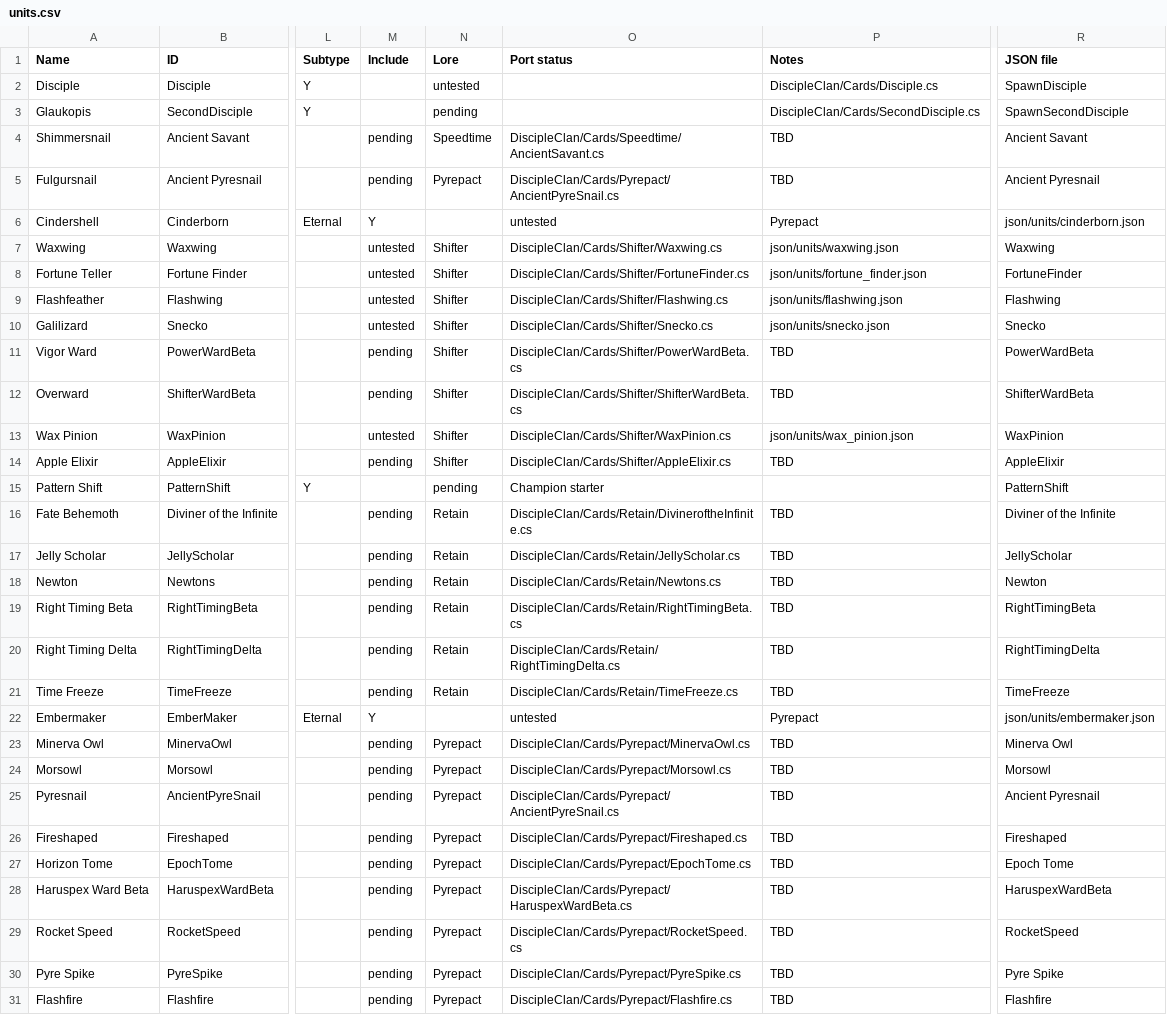
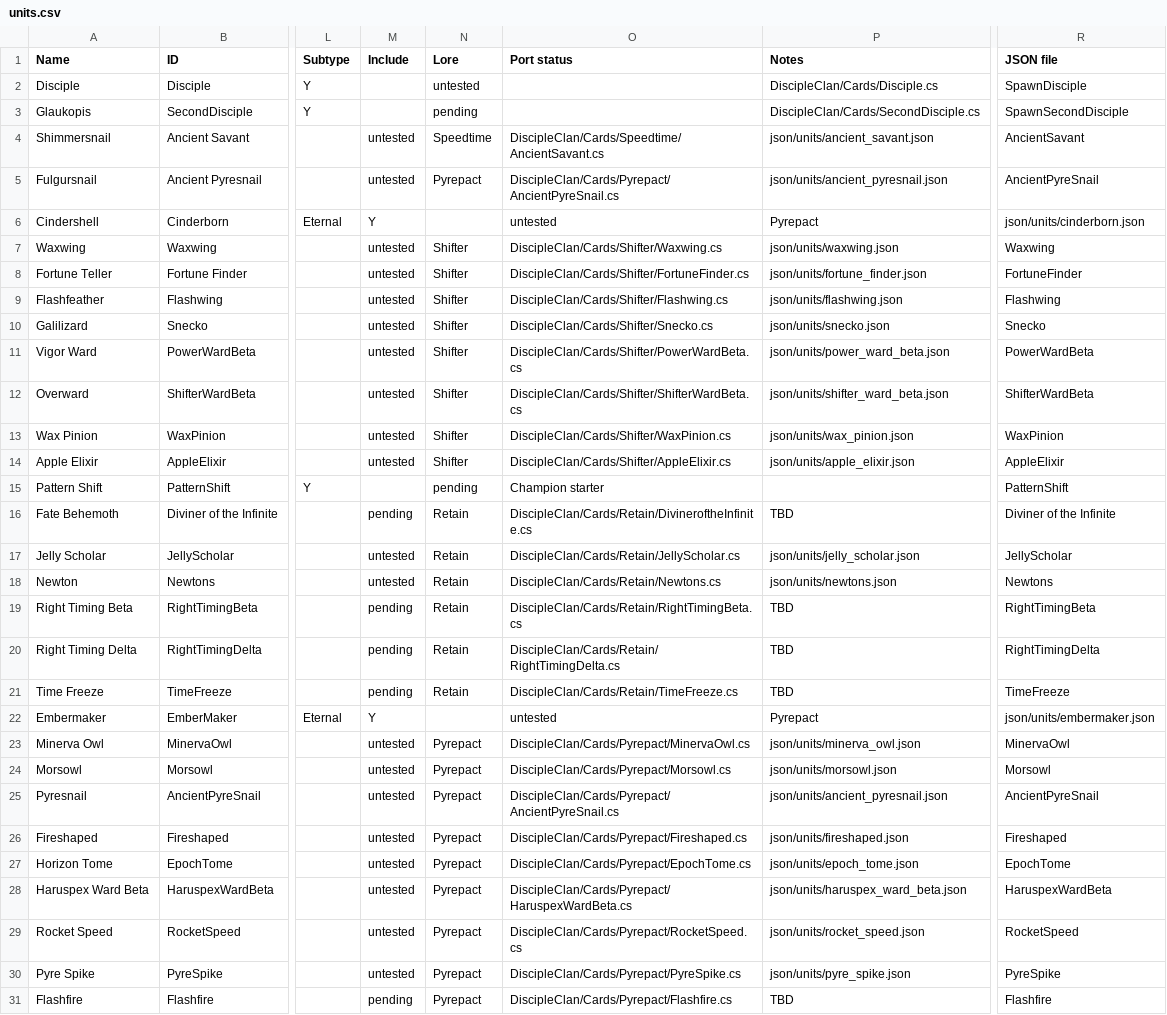
Before and after one commit to Monster-Train-2-Modding-Group/Disciple-Clan, a CSV file: units.csv, drawn as a sheet; only a part is shown, gaps mark what is left out; the diff names each change by its address in the sheet, - before the commit and + after, or states it on an @@ line.

Commit message:
more spells/untested

```diff
--- a/units.csv
+++ b/units.csv
-M4:M5 (Include): pending
+M4:M5 (Include): untested
-P4 (Notes): TBD
+P4 (Notes): json/units/ancient_savant.json
-R4 (JSON file): Ancient Savant
+R4 (JSON file): AncientSavant
-P5 (Notes): TBD
+P5 (Notes): json/units/ancient_pyresnail.json
-R5 (JSON file): Ancient Pyresnail
+R5 (JSON file): AncientPyreSnail
-M11:M12 (Include): pending
+M11:M12 (Include): untested
-P11 (Notes): TBD
+P11 (Notes): json/units/power_ward_beta.json
-P12 (Notes): TBD
+P12 (Notes): json/units/shifter_ward_beta.json
-M14 (Include): pending
+M14 (Include): untested
-P14 (Notes): TBD
+P14 (Notes): json/units/apple_elixir.json
-M17:M18 (Include): pending
+M17:M18 (Include): untested
-P17 (Notes): TBD
+P17 (Notes): json/units/jelly_scholar.json
-P18 (Notes): TBD
+P18 (Notes): json/units/newtons.json
-R18 (JSON file): Newton
+R18 (JSON file): Newtons
-M23:M30 (Include): pending
+M23:M30 (Include): untested
-P23 (Notes): TBD
+P23 (Notes): json/units/minerva_owl.json
-R23 (JSON file): Minerva Owl
+R23 (JSON file): MinervaOwl
-P24 (Notes): TBD
+P24 (Notes): json/units/morsowl.json
-P25 (Notes): TBD
+P25 (Notes): json/units/ancient_pyresnail.json
-R25 (JSON file): Ancient Pyresnail
+R25 (JSON file): AncientPyreSnail
-P26 (Notes): TBD
+P26 (Notes): json/units/fireshaped.json
-P27 (Notes): TBD
+P27 (Notes): json/units/epoch_tome.json
-R27 (JSON file): Epoch Tome
+R27 (JSON file): EpochTome
-P28 (Notes): TBD
+P28 (Notes): json/units/haruspex_ward_beta.json
-P29 (Notes): TBD
+P29 (Notes): json/units/rocket_speed.json
-P30 (Notes): TBD
+P30 (Notes): json/units/pyre_spike.json
-R30 (JSON file): Pyre Spike
+R30 (JSON file): PyreSpike
```
Also changed, not shown: spells.csv, 13 other files.
